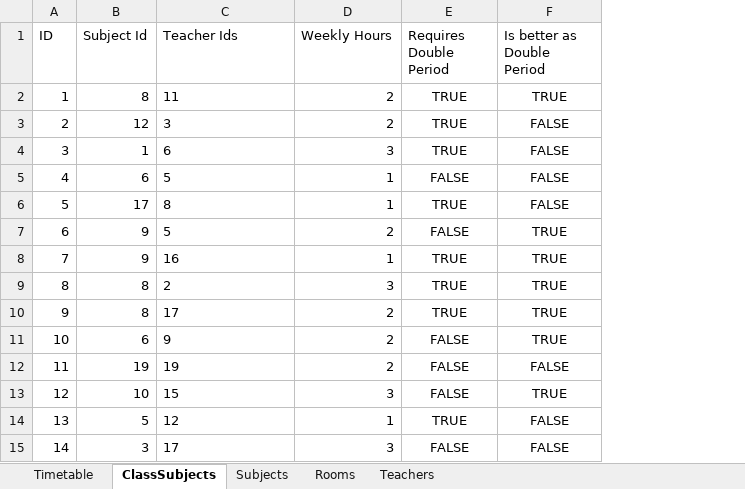
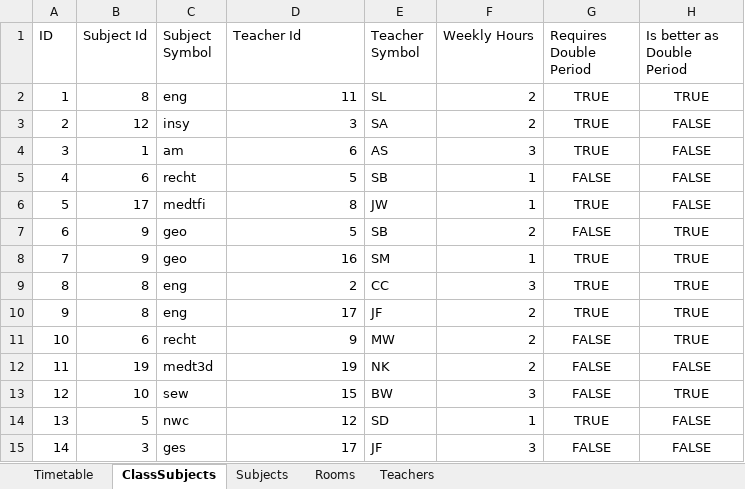
Before and after one commit to Lucaa0312/LeoPlaner, an Excel workbook: leo-planer/src/files/excelFiles/export/test1.xlsx, sheet ClassSubjects, drawn as a sheet; values as stored, in another font and other column widths than the file's, no borders; addresses are those after the commit; the diff names each change by its address in the sheet, - before the commit and + after, or states it on an @@ line.

```diff
--- a/leo-planer/src/files/excelFiles/export/test1.xlsx (sheet ClassSubjects)
+++ b/leo-planer/src/files/excelFiles/export/test1.xlsx (sheet ClassSubjects)
+column C (Subject Symbol), rows 2-15: eng | insy | am | recht | medtfi | geo | geo | eng | eng | recht | medt3d | sew | nwc | ges
+column E (Teacher Symbol), rows 2-15: SL | SA | AS | SB | JW | SB | SM | CC | JF | MW | NK | BW | SD | JF
-D1: Teacher Ids
+D1: Teacher Id
-D2:D15 alignment: left
+D2:D15 alignment: right
```
Also changed, not shown: sheet Timetable, sheet Teachers, 8 other files.
